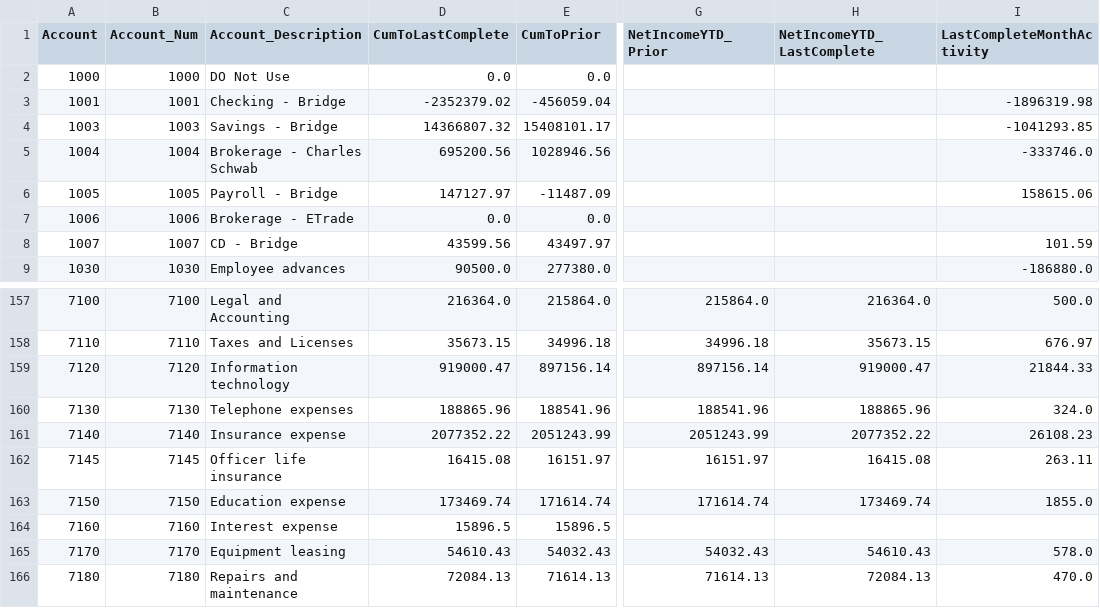
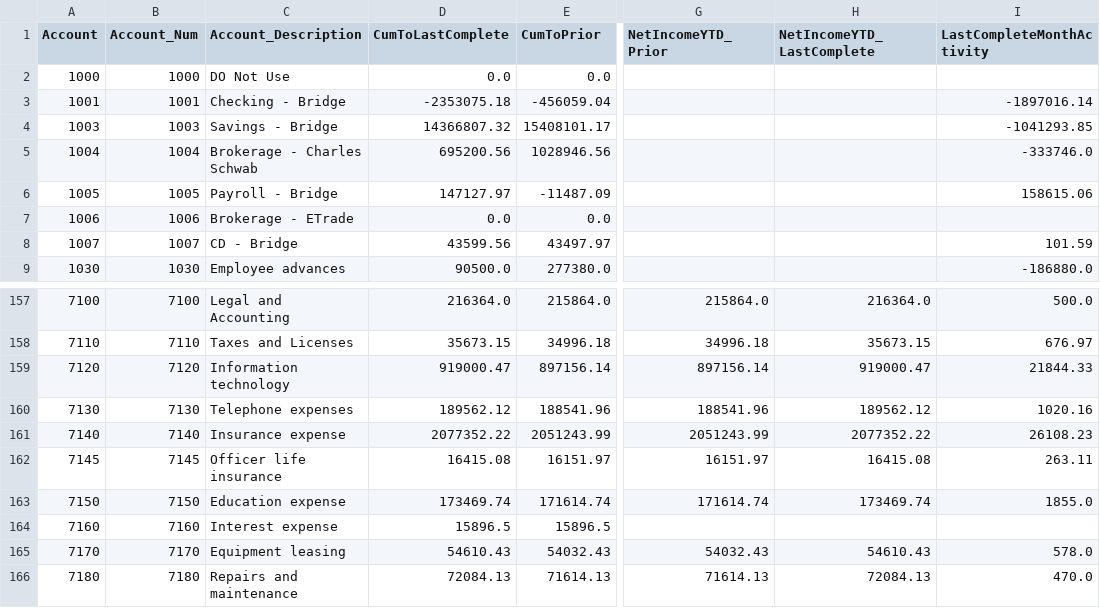
Before and after one commit to josh987123/ftg-foundation-data, a CSV file: data/gl_history.csv, drawn as a sheet; only a part is shown, gaps mark what is left out; the diff names each change by its address in the sheet, - before the commit and + after, or states it on an @@ line.

```diff
--- a/data/gl_history.csv
+++ b/data/gl_history.csv
-D3 (CumToLastComplete): -2352379.02
+D3 (CumToLastComplete): -2353075.18
-I3 (LastCompleteMonthActivity): -1896319.98
+I3 (LastCompleteMonthActivity): -1897016.14
-D160 (CumToLastComplete): 188865.96
+D160 (CumToLastComplete): 189562.12
-H160 (NetIncomeYTD_LastComplete): 188865.96
+H160 (NetIncomeYTD_LastComplete): 189562.12
-I160 (LastCompleteMonthActivity): 324.0
+I160 (LastCompleteMonthActivity): 1020.16
```
Also changed, not shown: data/gl_history_all.csv, 9 other files.
